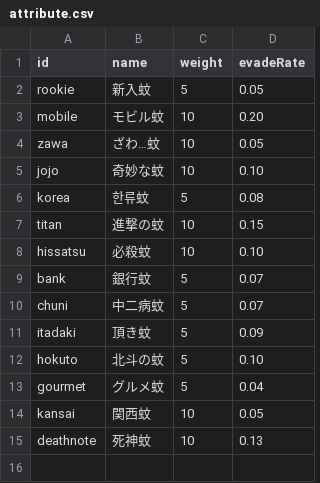
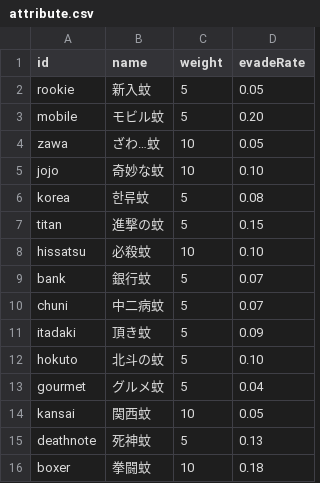
Before and after one commit to hanamaru-zero/danmatsuka, a CSV file: data/attribute.csv, drawn as a sheet.

```diff
--- a/data/attribute.csv
+++ b/data/attribute.csv
@@ -2,3 +2,3 @@ id,name,weight,evadeRate
 rookie,新入蚊,5,0.05
-mobile,モビル蚊,10,0.20
+mobile,モビル蚊,5,0.20
 zawa,ざわ…蚊,10,0.05
@@ -6,3 +6,3 @@ jojo,奇妙な蚊,10,0.10
 korea,한류蚊,5,0.08
-titan,進撃の蚊,10,0.15
+titan,進撃の蚊,5,0.15
 hissatsu,必殺蚊,10,0.10
@@ -14,2 +14,3 @@ gourmet,グルメ蚊,5,0.04
 kansai,関西蚊,10,0.05
-deathnote,死神蚊,10,0.13
+deathnote,死神蚊,5,0.13
+boxer,拳闘蚊,10,0.18
```
Also changed, not shown: data/dialogue.csv.
